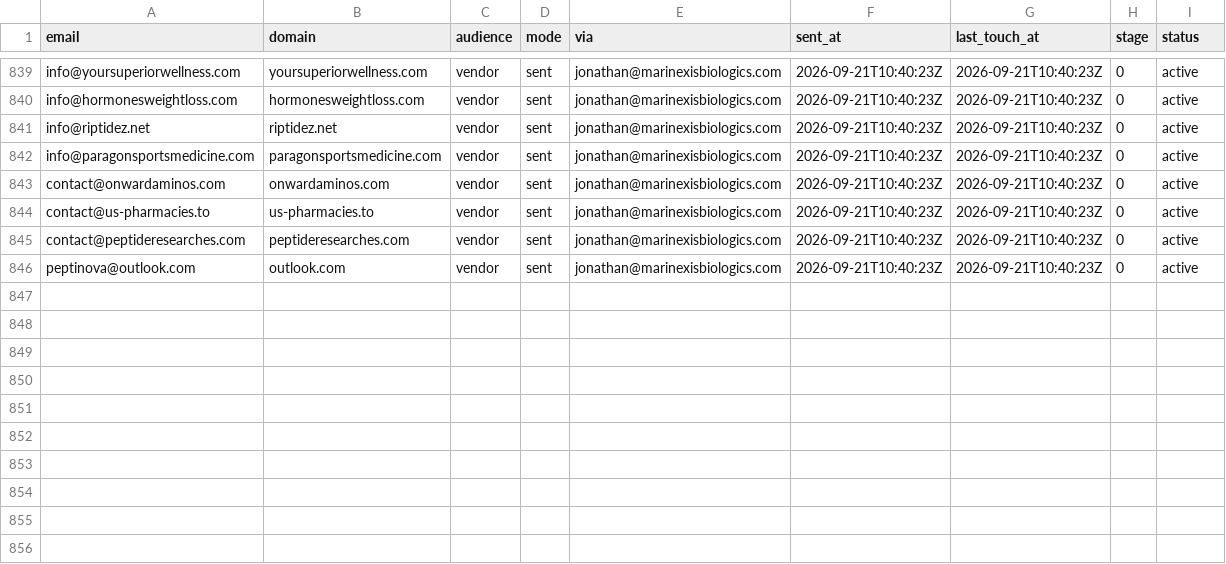
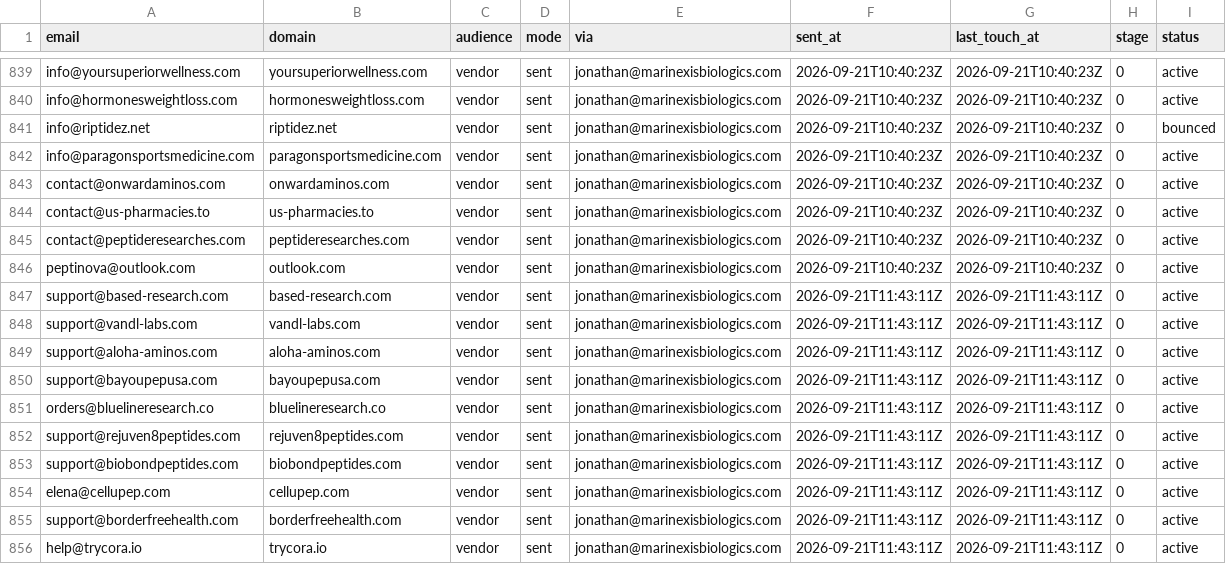
Before and after one commit to cfnoperations1-cell/g, a CSV file: outreach/sent_log.csv, drawn as a sheet; only a part is shown, gaps mark what is left out.

```diff
--- a/outreach/sent_log.csv
+++ b/outreach/sent_log.csv
@@ -840,3 +840,3 @@ info@yoursuperiorwellness.com,yoursuperiorwellness.com,vendor,sent,jonathan@mari
 info@hormonesweightloss.com,hormonesweightloss.com,vendor,sent,jonathan@marinexisbiologics.com,2026-09-21T10:40:23Z,2026-09-21T10:40:23Z,0,active
-info@riptidez.net,riptidez.net,vendor,sent,jonathan@marinexisbiologics.com,2026-09-21T10:40:23Z,2026-09-21T10:40:23Z,0,active
+info@riptidez.net,riptidez.net,vendor,sent,jonathan@marinexisbiologics.com,2026-09-21T10:40:23Z,2026-09-21T10:40:23Z,0,bounced
 info@paragonsportsmedicine.com,paragonsportsmedicine.com,vendor,sent,jonathan@marinexisbiologics.com,2026-09-21T10:40:23Z,2026-09-21T10:40:23Z,0,active
@@ -846 +846,11 @@ contact@peptideresearches.com,peptideresearches.com,vendor,sent,jonathan@marinex
 peptinova@outlook.com,outlook.com,vendor,sent,jonathan@marinexisbiologics.com,2026-09-21T10:40:23Z,2026-09-21T10:40:23Z,0,active
+support@based-research.com,based-research.com,vendor,sent,jonathan@marinexisbiologics.com,2026-09-21T11:43:11Z,2026-09-21T11:43:11Z,0,active
+support@vandl-labs.com,vandl-labs.com,vendor,sent,jonathan@marinexisbiologics.com,2026-09-21T11:43:11Z,2026-09-21T11:43:11Z,0,active
+support@aloha-aminos.com,aloha-aminos.com,vendor,sent,jonathan@marinexisbiologics.com,2026-09-21T11:43:11Z,2026-09-21T11:43:11Z,0,active
+support@bayoupepusa.com,bayoupepusa.com,vendor,sent,jonathan@marinexisbiologics.com,2026-09-21T11:43:11Z,2026-09-21T11:43:11Z,0,active
+orders@bluelineresearch.co,bluelineresearch.co,vendor,sent,jonathan@marinexisbiologics.com,2026-09-21T11:43:11Z,2026-09-21T11:43:11Z,0,active
+support@rejuven8peptides.com,rejuven8peptides.com,vendor,sent,jonathan@marinexisbiologics.com,2026-09-21T11:43:11Z,2026-09-21T11:43:11Z,0,active
+support@biobondpeptides.com,biobondpeptides.com,vendor,sent,jonathan@marinexisbiologics.com,2026-09-21T11:43:11Z,2026-09-21T11:43:11Z,0,active
+elena@cellupep.com,cellupep.com,vendor,sent,jonathan@marinexisbiologics.com,2026-09-21T11:43:11Z,2026-09-21T11:43:11Z,0,active
+support@borderfreehealth.com,borderfreehealth.com,vendor,sent,jonathan@marinexisbiologics.com,2026-09-21T11:43:11Z,2026-09-21T11:43:11Z,0,active
+help@trycora.io,trycora.io,vendor,sent,jonathan@marinexisbiologics.com,2026-09-21T11:43:11Z,2026-09-21T11:43:11Z,0,active
```
Also changed, not shown: 3 other files.
